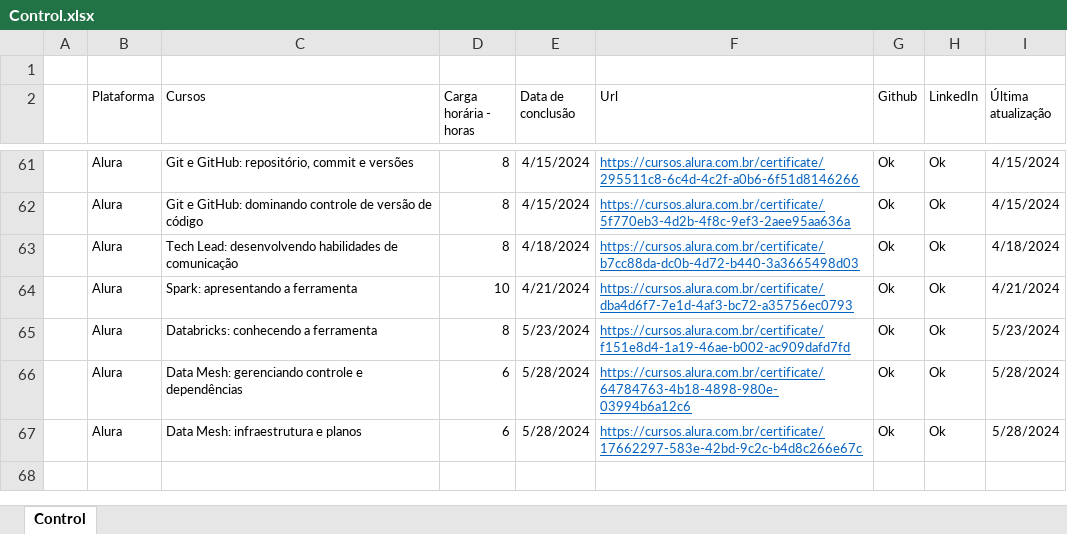
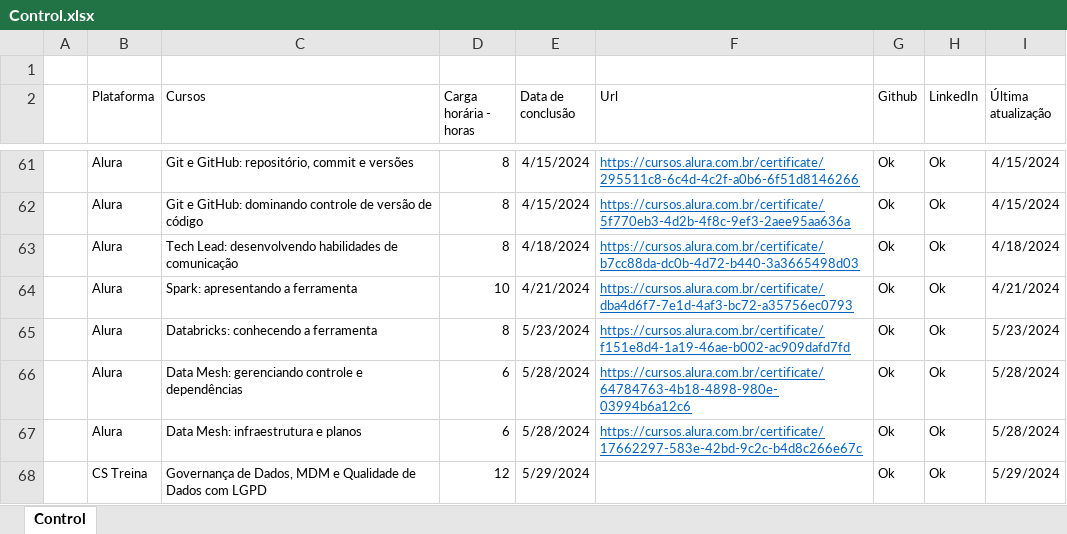
Before and after one commit to Phelipe-Sempreboni/certificates, an Excel workbook: certificates and licenses/Control/Control.xlsx, sheet Control, drawn as a sheet; only a part is shown, gaps mark what is left out; values as stored, in another font and other column widths than the file's, no borders; the diff names each change by its address in the sheet, - before the commit and + after, or states it on an @@ line.

Commit message:
Atualização de certificados

```diff
--- a/certificates and licenses/Control/Control.xlsx (sheet Control)
+++ b/certificates and licenses/Control/Control.xlsx (sheet Control)
+row 68:  | CS Treina | Governança de Dados, MDM e Qualidade de Dados com LGPD | 12 | 5/29/2024 |  | Ok | Ok | 5/29/2024
```
Also changed, not shown: 1 other file.
